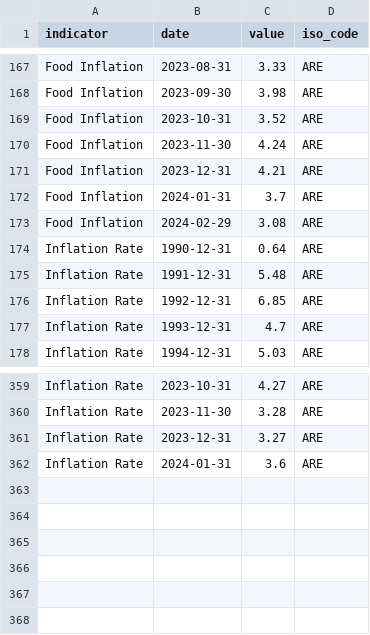
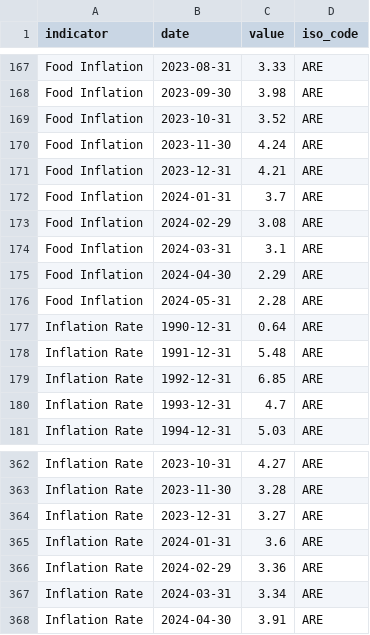
Before and after one commit to ONEcampaign/interest_rates, a CSV file: raw_data/wfp_raw/ARE_inflation.csv, drawn as a sheet; only a part is shown, gaps mark what is left out; the diff names each change by its address in the sheet, - before the commit and + after, or states it on an @@ line.

```diff
--- a/raw_data/wfp_raw/ARE_inflation.csv
+++ b/raw_data/wfp_raw/ARE_inflation.csv
+row 174: Food Inflation | 2024-03-31 | 3.1 | ARE
+row 175: Food Inflation | 2024-04-30 | 2.29 | ARE
+row 176: Food Inflation | 2024-05-31 | 2.28 | ARE
+row 366: Inflation Rate | 2024-02-29 | 3.36 | ARE
+row 367: Inflation Rate | 2024-03-31 | 3.34 | ARE
+row 368: Inflation Rate | 2024-04-30 | 3.91 | ARE
```
Also changed, not shown: raw_data/wfp_raw/CUB_inflation.csv, raw_data/wfp_raw/IRQ_inflation.csv, 12 other files.
